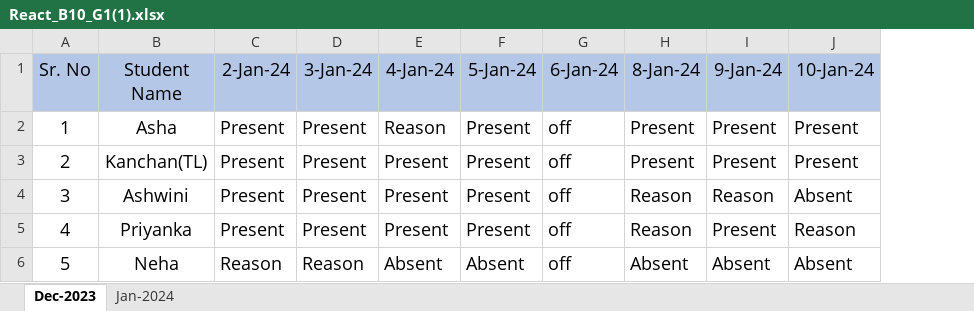
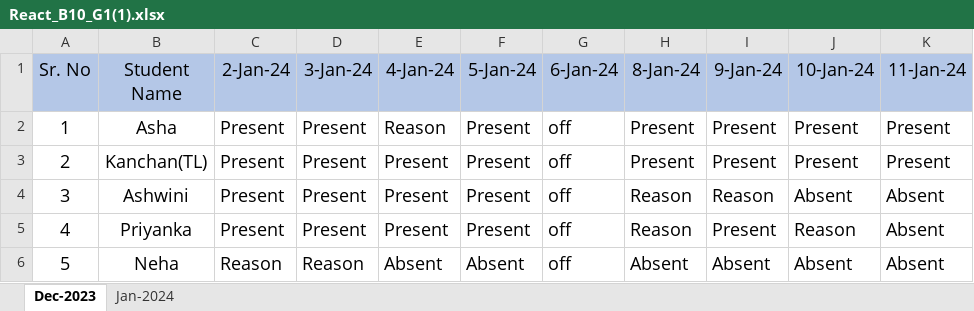
Before and after one commit to kanchan-ac/javascript, an Excel workbook: React B10 G1/React_B10_G1(1).xlsx, sheet Dec-2023, drawn as a sheet; values as stored, in another font and other column widths than the file's, no borders; the diff names each change by its address in the sheet, - before the commit and + after, or states it on an @@ line.

```diff
--- a/React B10 G1/React_B10_G1(1).xlsx (sheet Dec-2023)
+++ b/React B10 G1/React_B10_G1(1).xlsx (sheet Dec-2023)
+column K (11-Jan-24), rows 2-6: Present | Present | Absent | Absent | Absent
```
Also changed, not shown: 1 other file.
